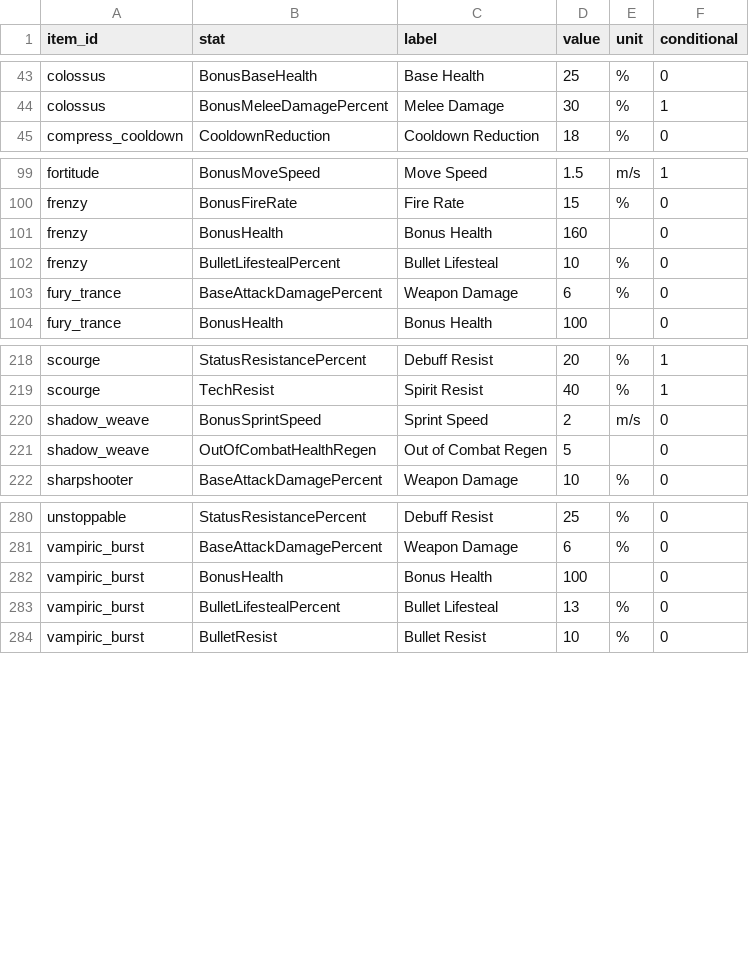
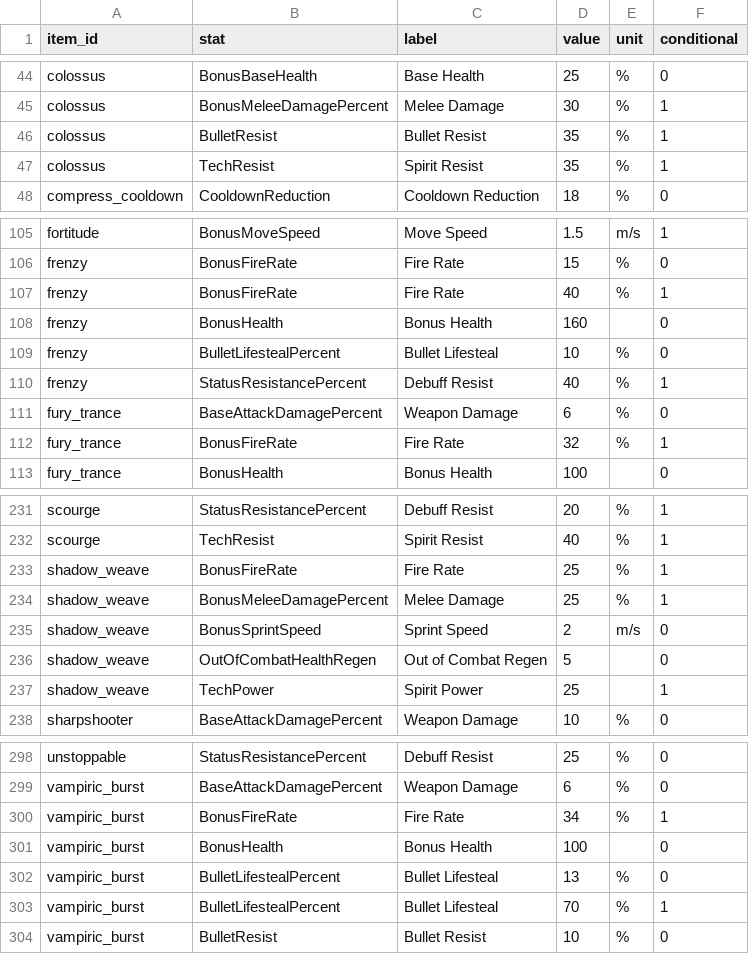
Before and after one commit to zd4242/DeadlockAdvisor, a CSV file: src/Assets/SeedData/item_stats.csv, drawn as a sheet; only a part is shown, gaps mark what is left out; the diff covers the shown part only.

```diff
--- a/src/Assets/SeedData/item_stats.csv
+++ b/src/Assets/SeedData/item_stats.csv
@@ -44,2 +45,4 @@ colossus,BonusBaseHealth,Base Health,25,%,0
 colossus,BonusMeleeDamagePercent,Melee Damage,30,%,1
+colossus,BulletResist,Bullet Resist,35,%,1
+colossus,TechResist,Spirit Resist,35,%,1
 compress_cooldown,CooldownReduction,Cooldown Reduction,18,%,0
@@ -100,5 +106,8 @@ fortitude,BonusMoveSpeed,Move Speed,1.5,m/s,1
 frenzy,BonusFireRate,Fire Rate,15,%,0
+frenzy,BonusFireRate,Fire Rate,40,%,1
 frenzy,BonusHealth,Bonus Health,160,,0
 frenzy,BulletLifestealPercent,Bullet Lifesteal,10,%,0
+frenzy,StatusResistancePercent,Debuff Resist,40,%,1
 fury_trance,BaseAttackDamagePercent,Weapon Damage,6,%,0
+fury_trance,BonusFireRate,Fire Rate,32,%,1
 fury_trance,BonusHealth,Bonus Health,100,,0
@@ -219,4 +232,7 @@ scourge,StatusResistancePercent,Debuff Resist,20,%,1
 scourge,TechResist,Spirit Resist,40,%,1
+shadow_weave,BonusFireRate,Fire Rate,25,%,1
+shadow_weave,BonusMeleeDamagePercent,Melee Damage,25,%,1
 shadow_weave,BonusSprintSpeed,Sprint Speed,2,m/s,0
 shadow_weave,OutOfCombatHealthRegen,Out of Combat Regen,5,,0
+shadow_weave,TechPower,Spirit Power,25,,1
 sharpshooter,BaseAttackDamagePercent,Weapon Damage,10,%,0
@@ -281,4 +299,6 @@ unstoppable,StatusResistancePercent,Debuff Resist,25,%,0
 vampiric_burst,BaseAttackDamagePercent,Weapon Damage,6,%,0
+vampiric_burst,BonusFireRate,Fire Rate,34,%,1
 vampiric_burst,BonusHealth,Bonus Health,100,,0
 vampiric_burst,BulletLifestealPercent,Bullet Lifesteal,13,%,0
+vampiric_burst,BulletLifestealPercent,Bullet Lifesteal,70,%,1
 vampiric_burst,BulletResist,Bullet Resist,10,%,0
```
Also changed, not shown: 11 added rows elsewhere in this file, src/Assets/SeedData/categories.csv, src/Assets/SeedData/hero_category_scores.csv, 26 other files.
